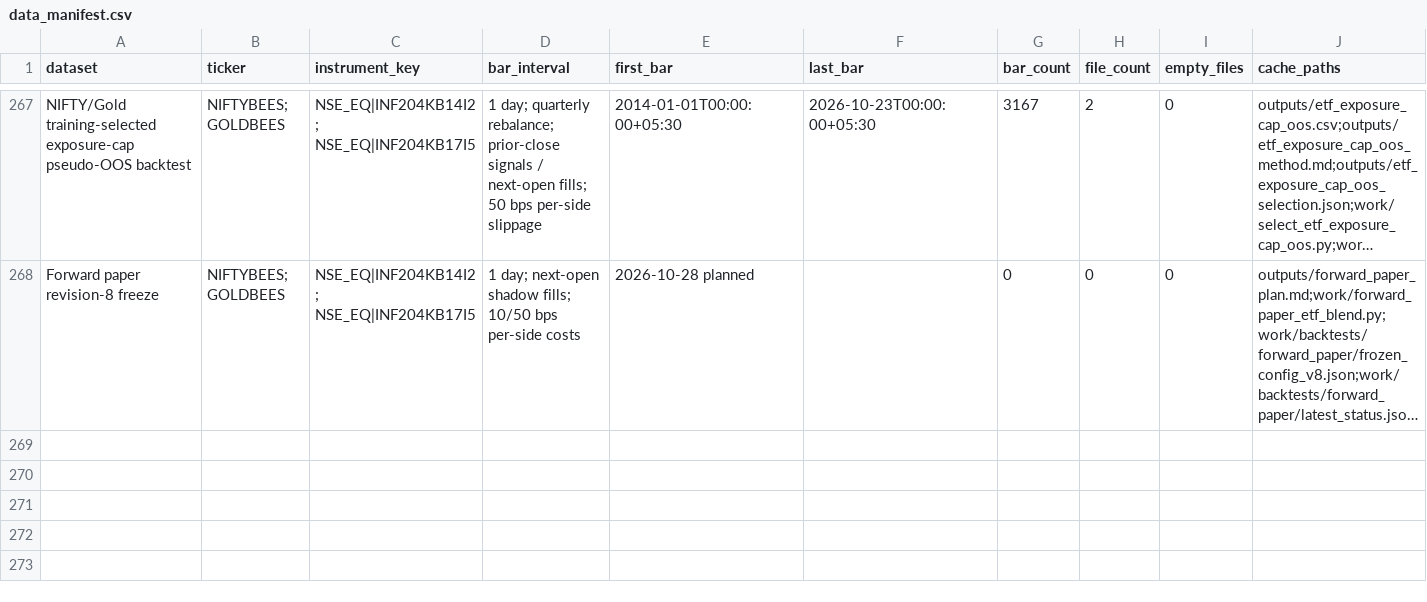
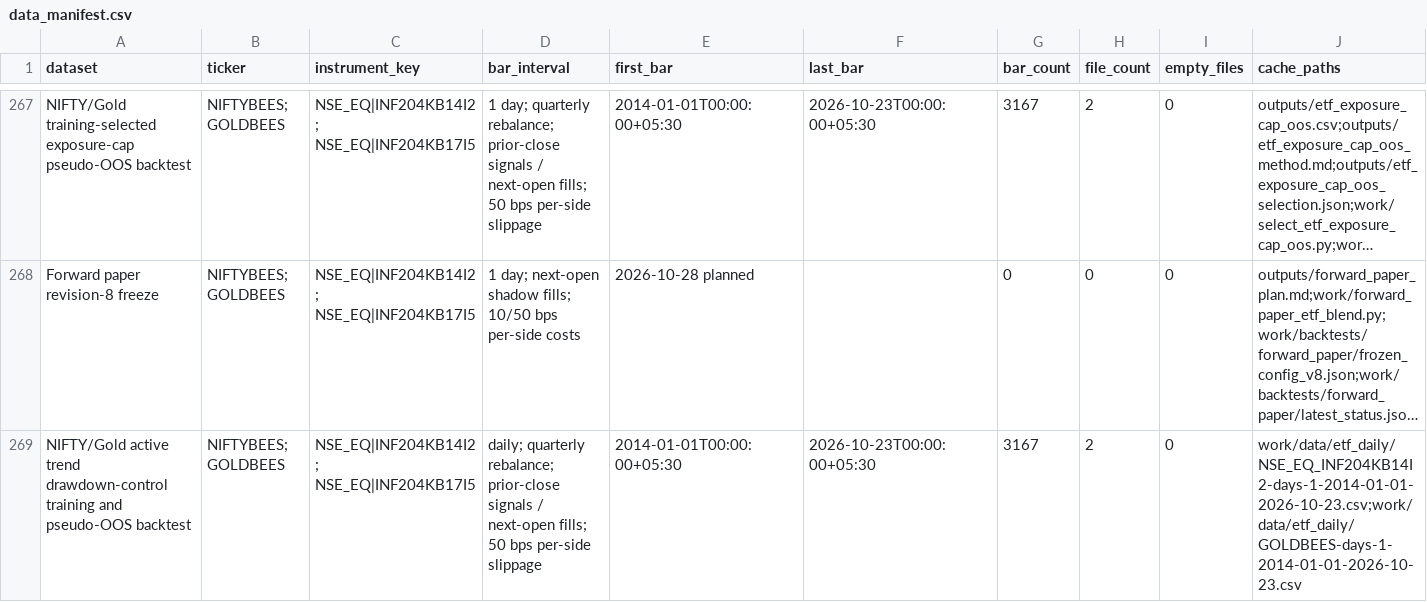
Before and after one commit to AryanFelix/QuantBacktest, a CSV file: outputs/data_manifest.csv, drawn as a sheet; only a part is shown, gaps mark what is left out; long unchanged cells end in …; rows hold the shown columns only; the diff names each change by its address in the sheet, - before the commit and + after, or states it on an @@ line.

```diff
--- a/outputs/data_manifest.csv
+++ b/outputs/data_manifest.csv
+row 269: NIFTY/Gold active trend drawdown-control training and pseudo-OOS backtest | NIFTYBEES; GOLDBEES | NSE_EQ|INF204KB14I2; NSE_EQ|INF204KB17I5 | daily; quarterly rebalance; prior-close signals / next-open fills; 50 bps per-side slippage | 2014-01-01T00:00:00+05:30 | 2026-10-23T00:00:00+05:30 | 3167 | 2 | 0 | work/data/etf_daily/NSE_EQ_INF204KB14I2-days-1-2014-01-01-2026-10-23.csv;work/data/etf_daily/GOLDBEES-days-1-2014-01-01-2026-10-23.csv
```
Also changed, not shown: 27 other files.
